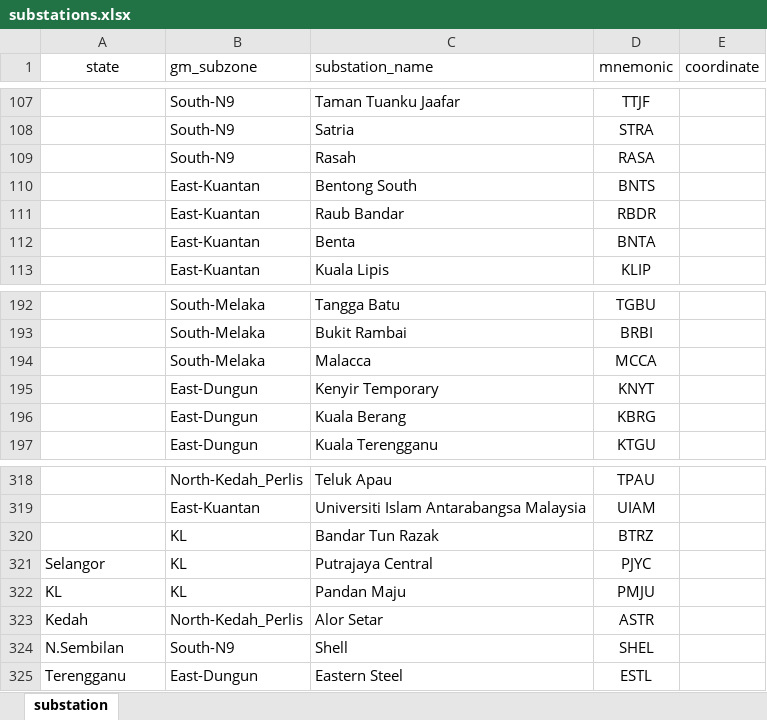
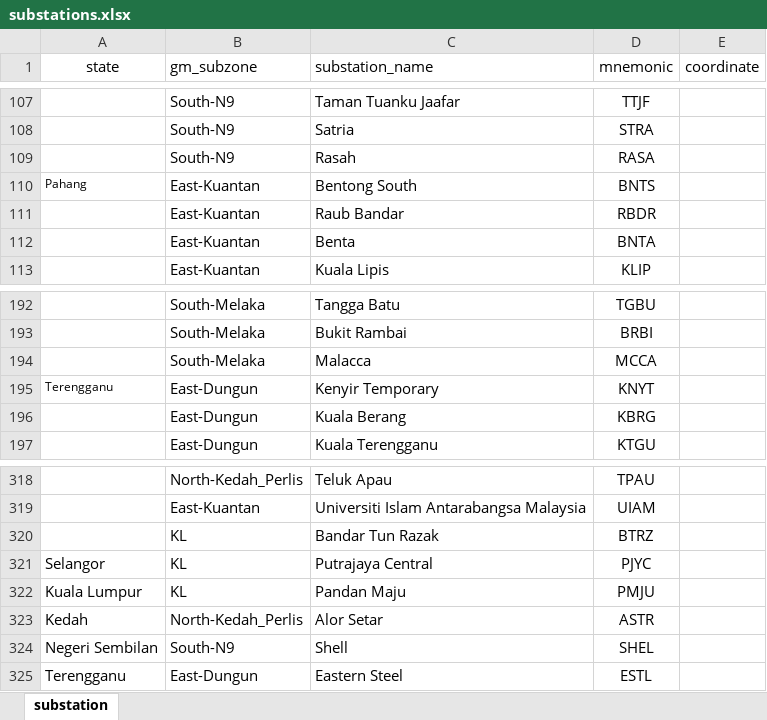
Before and after one commit to myza81/power_app, an Excel workbook: powerapp/data/substations.xlsx, sheet substation, drawn as a sheet; only a part is shown, gaps mark what is left out; values as stored, in another font and other column widths than the file's, no borders; the diff names each change by its address in the sheet, - before the commit and + after, or states it on an @@ line.

```diff
--- a/powerapp/data/substations.xlsx (sheet substation)
+++ b/powerapp/data/substations.xlsx (sheet substation)
-A110 (state): (empty)
+A110 (state): Pahang
-A195 (state): (empty)
+A195 (state): Terengganu
-A322 (state): KL
+A322 (state): Kuala Lumpur
-A324 (state): N.Sembilan
+A324 (state): Negeri Sembilan
```
Also changed, not shown: 8 other files.
